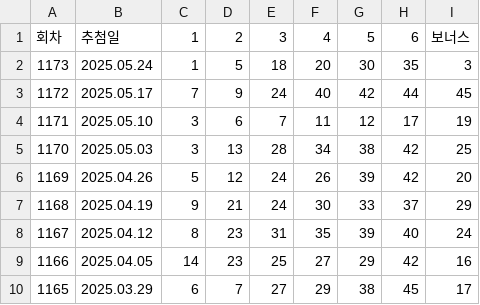
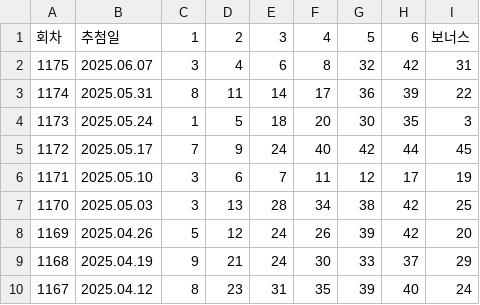
Before and after one commit to ohjunho421/lottodeeplearing, a CSV file: data/lotto_history.csv, drawn as a sheet; only a part is shown; the shorter side is filled out with more unchanged rows.

```diff
--- a/data/lotto_history.csv
+++ b/data/lotto_history.csv
@@ -1,2 +1,4 @@
 회차,추첨일,1,2,3,4,5,6,보너스
+1175,2025.06.07,3,4,6,8,32,42,31
+1174,2025.05.31,8,11,14,17,36,39,22
 1173,2025.05.24,1,5,18,20,30,35,3
```
Also changed, not shown: 26 other files.
